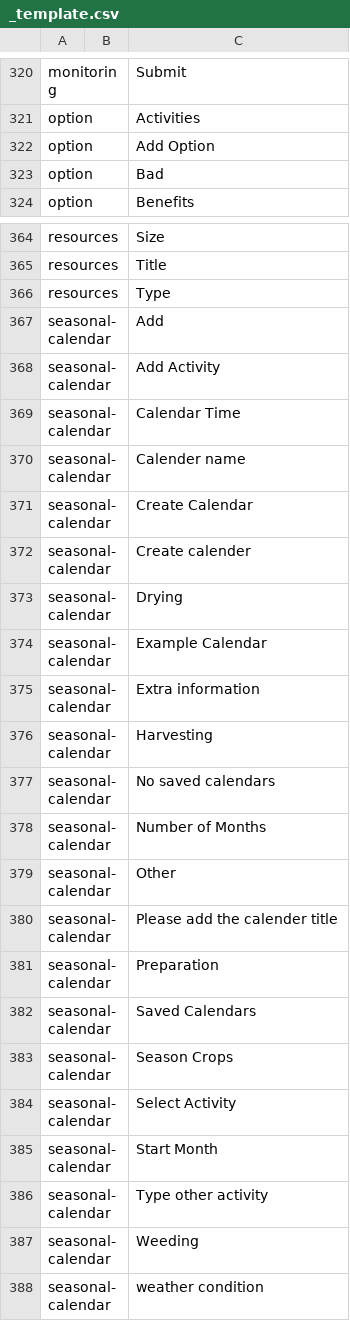
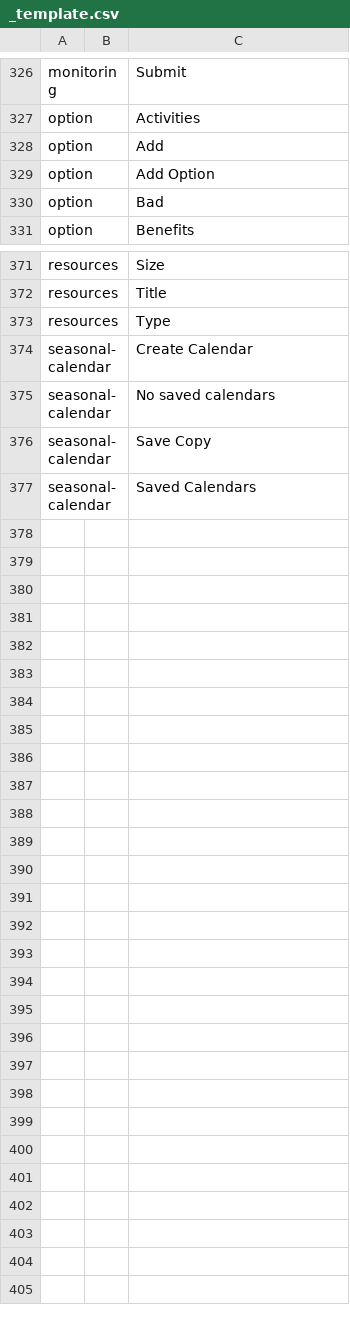
Before and after one commit to e-picsa/picsa-apps, a CSV file: libs/i18n/templates/_template.csv, drawn as a sheet; only a part is shown, gaps mark what is left out; removed rows and columns are numbered as before the commit, all else as after; the diff covers the shown part only; the diff names each change by its address in the sheet, - before the commit and + after, or states it on an @@ line.

Commit message:
chore: update translations

```diff
--- a/libs/i18n/templates/_template.csv
+++ b/libs/i18n/templates/_template.csv
+row 328: option |  | Add
-row 367: seasonal-calendar |  | Add
-row 368: seasonal-calendar |  | Add Activity
-row 369: seasonal-calendar |  | Calendar Time
-row 370: seasonal-calendar |  | Calender name
-row 372: seasonal-calendar |  | Create calender
-row 373: seasonal-calendar |  | Drying
-row 374: seasonal-calendar |  | Example Calendar
-row 375: seasonal-calendar |  | Extra information
-row 376: seasonal-calendar |  | Harvesting
-row 378: seasonal-calendar |  | Number of Months
-row 379: seasonal-calendar |  | Other
-row 380: seasonal-calendar |  | Please add the calender title
-C376: Preparation
+C376: Save Copy
-row 383: seasonal-calendar |  | Season Crops
-row 384: seasonal-calendar |  | Select Activity
-row 385: seasonal-calendar |  | Start Month
-row 386: seasonal-calendar |  | Type other activity
-row 387: seasonal-calendar |  | Weeding
-row 388: seasonal-calendar |  | weather condition
```
Also changed, not shown: 6 added rows elsewhere in this file, 10 other files.
